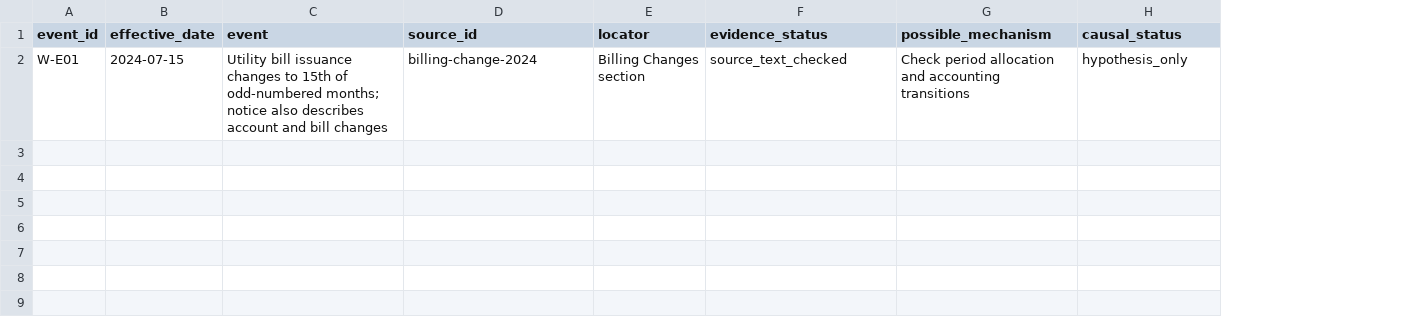
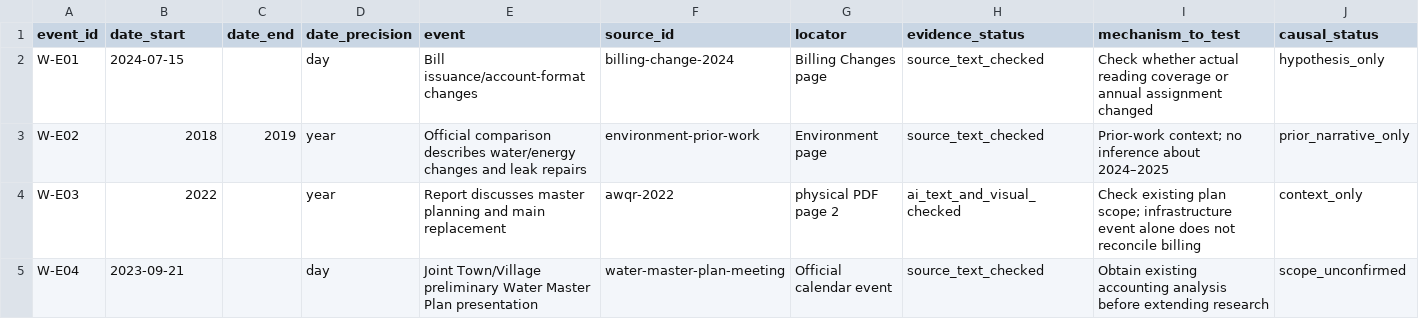
Before and after one commit to stevenchenjy/cornwall-water-accounting, a CSV file: research/event-timeline.csv, drawn as a sheet; removed rows and columns are numbered as before the commit, all else as after; the diff names each change by its address in the sheet, - before the commit and + after, or states it on an @@ line.

```diff
--- a/research/event-timeline.csv
+++ b/research/event-timeline.csv
+column C (date_end), empty
+column D (date_precision), row 2: day
-column G (possible_mechanism), row 2: Check period allocation and accounting transitions
+column I (mechanism_to_test), row 2: Check whether actual reading coverage or annual assignment changed
-B1: effective_date
+B1: date_start
-E2 (event): Utility bill issuance changes to 15th of odd-numbered months; notice also describes account and bill changes
+E2 (event): Bill issuance/account-format changes
-G2 (locator): Billing Changes section
+G2 (locator): Billing Changes page
+row 3: W-E02 | 2018 | 2019 | year | Official comparison describes water/energy changes and leak repairs | environment-prior-work | Environment page | source_text_checked | Prior-work context; no inference about 2024–2025 | prior_narrative_only
+row 4: W-E03 | 2022 |  | year | Report discusses master planning and main replacement | awqr-2022 | physical PDF page 2 | ai_text_and_visual_checked | Check existing plan scope; infrastructure event alone does not reconcile billing | context_only
+row 5: W-E04 | 2023-09-21 |  | day | Joint Town/Village preliminary Water Master Plan presentation | water-master-plan-meeting | Official calendar event | source_text_checked | Obtain existing accounting analysis before extending research | scope_unconfirmed
```
Also changed, not shown: data/manifests/retrievals.csv, data/seed/annual-water.csv, 42 other files.
